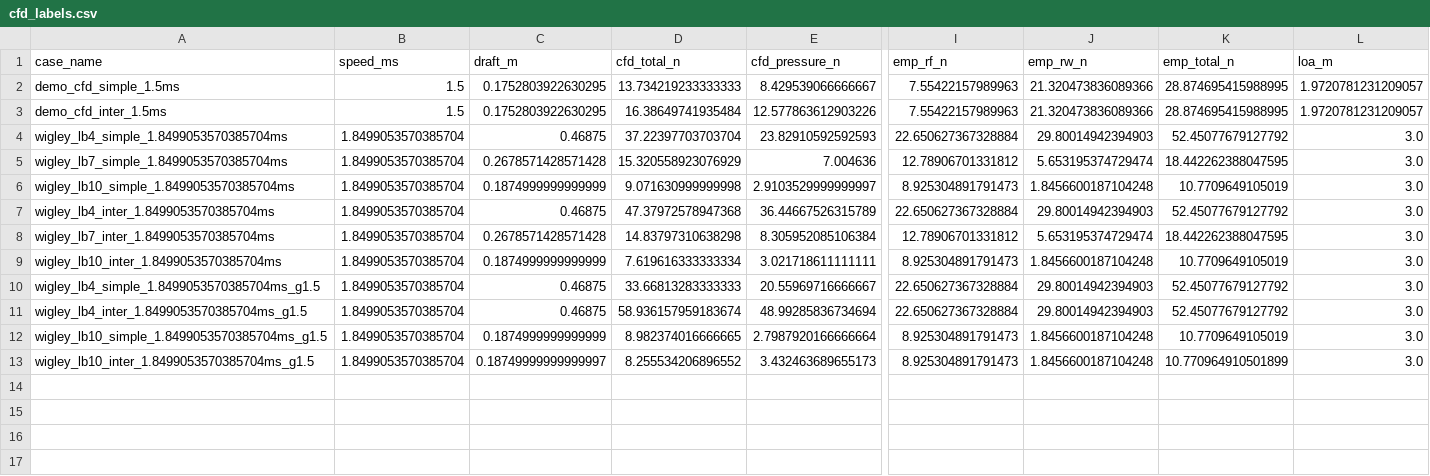
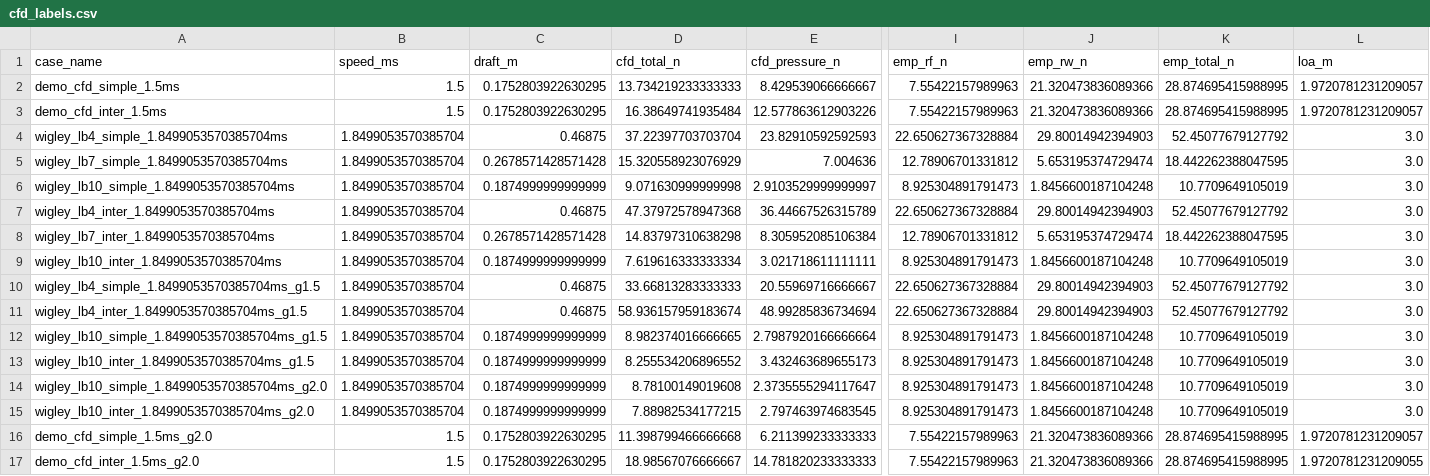
Before and after one commit to unmatsutake377-rgb/ship-ai-design-project, a CSV file: data/cfd_labels.csv, drawn as a sheet; only a part is shown, gaps mark what is left out; rows hold the shown columns only; the diff names each change by its address in the sheet, - before the commit and + after, or states it on an @@ line.

```diff
--- a/data/cfd_labels.csv
+++ b/data/cfd_labels.csv
-C13 (draft_m): 0.18749999999999997
+C13 (draft_m): 0.1874999999999999
-K13 (emp_total_n): 10.770964910501899
+K13 (emp_total_n): 10.7709649105019
+row 14: wigley_lb10_simple_1.8499053570385704ms_g2.0 | 1.8499053570385704 | 0.1874999999999999 | 8.78100149019608 | 2.3735555294117647 | 8.925304891791473 | 1.8456600187104248 | 10.7709649105019 | 3.0
+row 15: wigley_lb10_inter_1.8499053570385704ms_g2.0 | 1.8499053570385704 | 0.1874999999999999 | 7.88982534177215 | 2.797463974683545 | 8.925304891791473 | 1.8456600187104248 | 10.7709649105019 | 3.0
+row 16: demo_cfd_simple_1.5ms_g2.0 | 1.5 | 0.1752803922630295 | 11.398799466666668 | 6.211399233333333 | 7.55422157989963 | 21.320473836089366 | 28.874695415988995 | 1.9720781231209057
+row 17: demo_cfd_inter_1.5ms_g2.0 | 1.5 | 0.1752803922630295 | 18.98567076666667 | 14.781820233333333 | 7.55422157989963 | 21.320473836089366 | 28.874695415988995 | 1.9720781231209055
```
Also changed, not shown: 1 other file.
